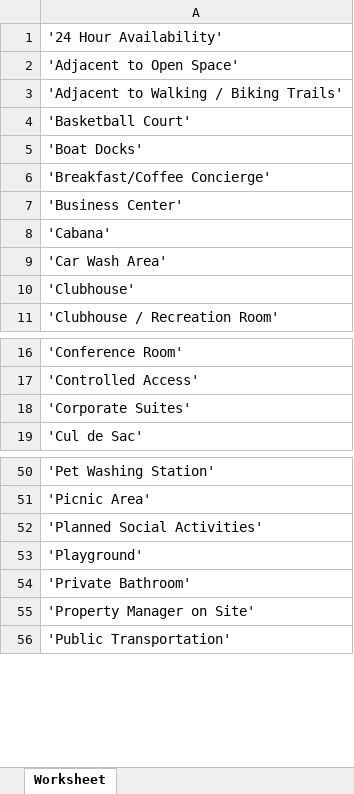
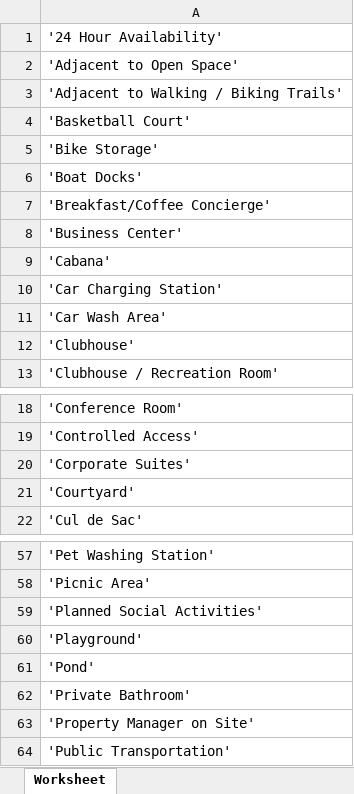
Before and after one commit to tempdinc/doodle-parsing, an Excel workbook: src/export_community_amenities.xlsx, sheet Worksheet, drawn as a sheet; only a part is shown, gaps mark what is left out; values as stored, in another font and other column widths than the file's, no borders; the diff covers the shown part only; the diff names each change by its address in the sheet, - before the commit and + after, or states it on an @@ line.

```diff
--- a/src/export_community_amenities.xlsx (sheet Worksheet)
+++ b/src/export_community_amenities.xlsx (sheet Worksheet)
+row 5: 'Bike Storage'
+row 10: 'Car Charging Station'
+row 21: 'Courtyard'
+row 61: 'Pond'
```
Also changed, not shown: 8 added rows, 2 removed rows and 1 edited cell elsewhere in this sheet, src/export_apartment_amenities.xlsx, 12 other files.
